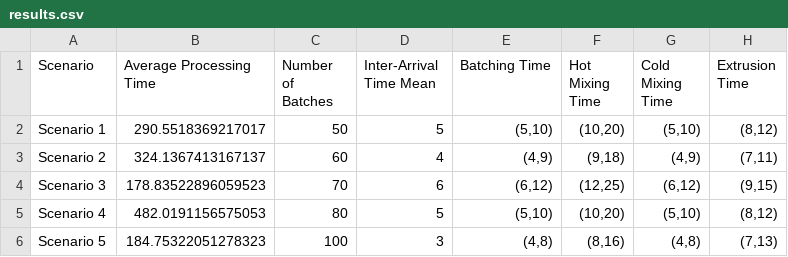
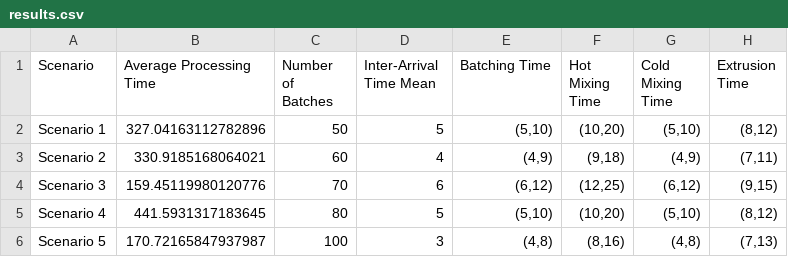
Before and after one commit to Leptons1618/Discrete-Event-Simulator, a CSV file: PVCManufacture/results.csv, drawn as a sheet; only a part is shown; the diff names each change by its address in the sheet, - before the commit and + after, or states it on an @@ line.

```diff
--- a/PVCManufacture/results.csv
+++ b/PVCManufacture/results.csv
-B2 (Average Processing Time): 290.5518369217017
+B2 (Average Processing Time): 327.04163112782896
-B3 (Average Processing Time): 324.1367413167137
+B3 (Average Processing Time): 330.9185168064021
-B4 (Average Processing Time): 178.83522896059523
+B4 (Average Processing Time): 159.45119980120776
-B5 (Average Processing Time): 482.0191156575053
+B5 (Average Processing Time): 441.5931317183645
-B6 (Average Processing Time): 184.75322051278323
+B6 (Average Processing Time): 170.72165847937987
```
Also changed, not shown: 3 other files.
